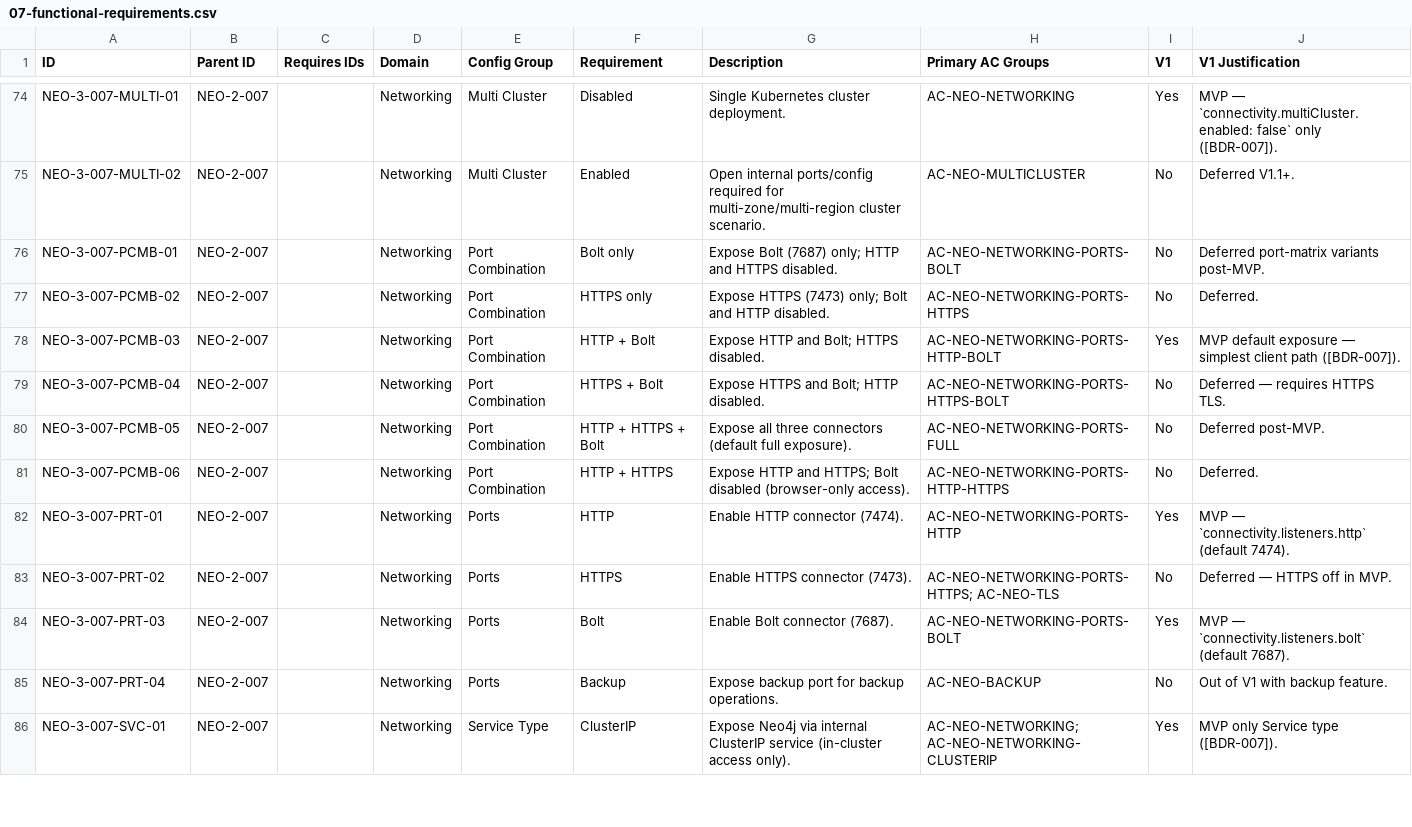
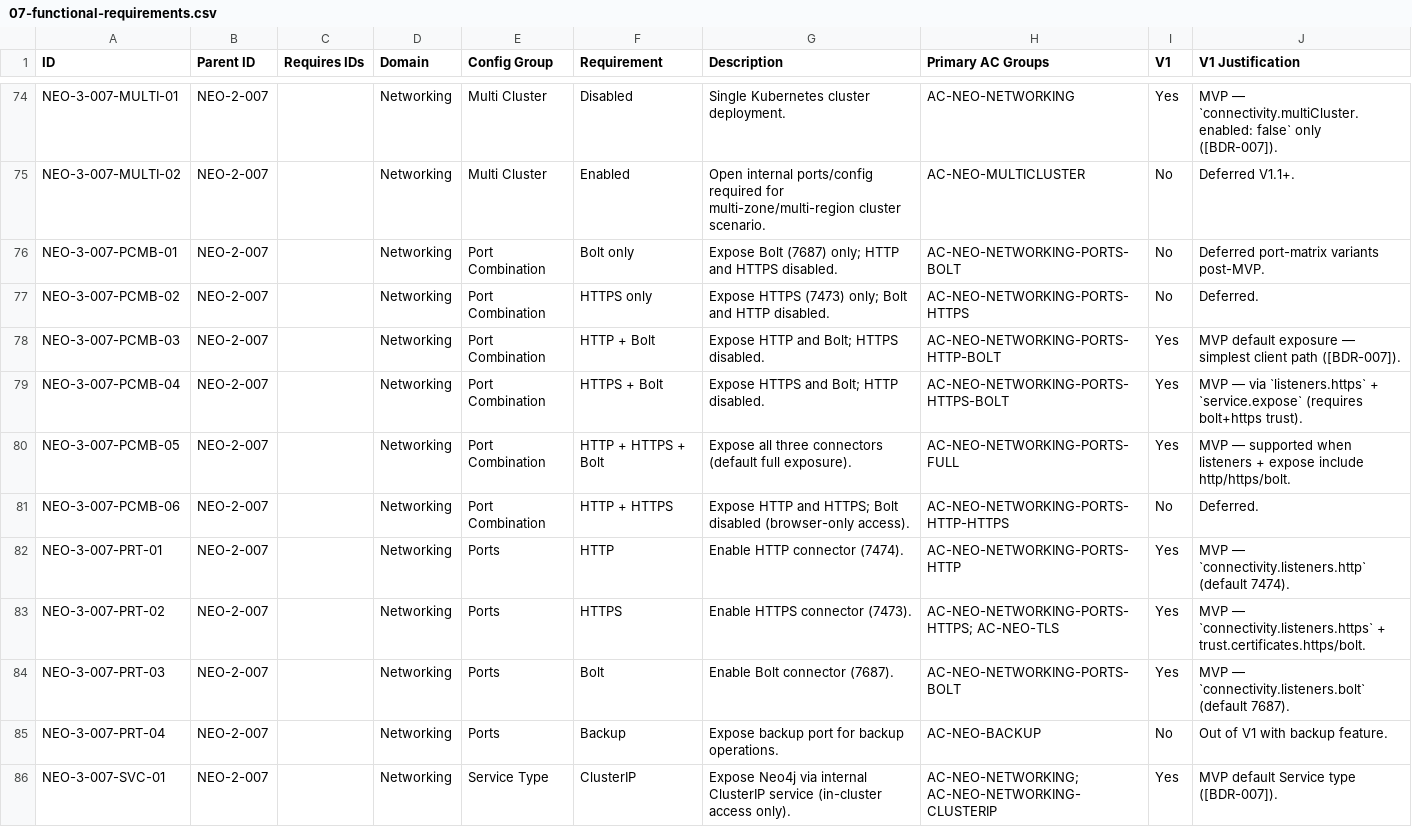
Before and after one commit to neo4j-partners/neo4j-kubernetes-operator, a CSV file: docs/01-prd/07-functional-requirements.csv, drawn as a sheet; only a part is shown, gaps mark what is left out; the diff covers the shown part only.

```diff
--- a/docs/01-prd/07-functional-requirements.csv
+++ b/docs/01-prd/07-functional-requirements.csv
@@ -78,9 +78,9 @@ NEO-3-007-PCMB-02,NEO-2-007,,Networking,Port Combination,HTTPS only,Expose HTTPS
 NEO-3-007-PCMB-03,NEO-2-007,,Networking,Port Combination,HTTP + Bolt,Expose HTTP and Bolt; HTTPS disabled.,AC-NEO-NETWORKING-PORTS-HTTP-BOLT,Yes,MVP default exposure — simplest client path ([BDR-007]).
-NEO-3-007-PCMB-04,NEO-2-007,,Networking,Port Combination,HTTPS + Bolt,Expose HTTPS and Bolt; HTTP disabled.,AC-NEO-NETWORKING-PORTS-HTTPS-BOLT,No,Deferred — requires HTTPS TLS.
-NEO-3-007-PCMB-05,NEO-2-007,,Networking,Port Combination,HTTP + HTTPS + Bolt,Expose all three connectors (default full exposure).,AC-NEO-NETWORKING-PORTS-FULL,No,Deferred post-MVP.
+NEO-3-007-PCMB-04,NEO-2-007,,Networking,Port Combination,HTTPS + Bolt,Expose HTTPS and Bolt; HTTP disabled.,AC-NEO-NETWORKING-PORTS-HTTPS-BOLT,Yes,MVP — via `listeners.https` + `service.expose` (requires bolt+https trust).
+NEO-3-007-PCMB-05,NEO-2-007,,Networking,Port Combination,HTTP + HTTPS + Bolt,Expose all three connectors (default full exposure).,AC-NEO-NETWORKING-PORTS-FULL,Yes,MVP — supported when listeners + expose include http/https/bolt.
 NEO-3-007-PCMB-06,NEO-2-007,,Networking,Port Combination,HTTP + HTTPS,Expose HTTP and HTTPS; Bolt disabled (browser-only access).,AC-NEO-NETWORKING-PORTS-HTTP-HTTPS,No,Deferred.
 NEO-3-007-PRT-01,NEO-2-007,,Networking,Ports,HTTP,Enable HTTP connector (7474).,AC-NEO-NETWORKING-PORTS-HTTP,Yes,MVP — `connectivity.listeners.http` (default 7474).
-NEO-3-007-PRT-02,NEO-2-007,,Networking,Ports,HTTPS,Enable HTTPS connector (7473).,AC-NEO-NETWORKING-PORTS-HTTPS; AC-NEO-TLS,No,Deferred — HTTPS off in MVP.
+NEO-3-007-PRT-02,NEO-2-007,,Networking,Ports,HTTPS,Enable HTTPS connector (7473).,AC-NEO-NETWORKING-PORTS-HTTPS; AC-NEO-TLS,Yes,MVP — `connectivity.listeners.https` + trust.certificates.https/bolt.
 NEO-3-007-PRT-03,NEO-2-007,,Networking,Ports,Bolt,Enable Bolt connector (7687).,AC-NEO-NETWORKING-PORTS-BOLT,Yes,MVP — `connectivity.listeners.bolt` (default 7687).
 NEO-3-007-PRT-04,NEO-2-007,,Networking,Ports,Backup,Expose backup port for backup operations.,AC-NEO-BACKUP,No,Out of V1 with backup feature.
-NEO-3-007-SVC-01,NEO-2-007,,Networking,Service Type,ClusterIP,Expose Neo4j via internal ClusterIP service (in-cluster access only).,AC-NEO-NETWORKING; AC-NEO-NETWORKING-CLUSTERIP,Yes,MVP only Service type ([BDR-007]).
+NEO-3-007-SVC-01,NEO-2-007,,Networking,Service Type,ClusterIP,Expose Neo4j via internal ClusterIP service (in-cluster access only).,AC-NEO-NETWORKING; AC-NEO-NETWORKING-CLUSTERIP,Yes,MVP default Service type ([BDR-007]).
```
Also changed, not shown: 24 edited cells elsewhere in this file, docs/01-prd/10-acceptance_criteria_library.csv, 5 other files.
